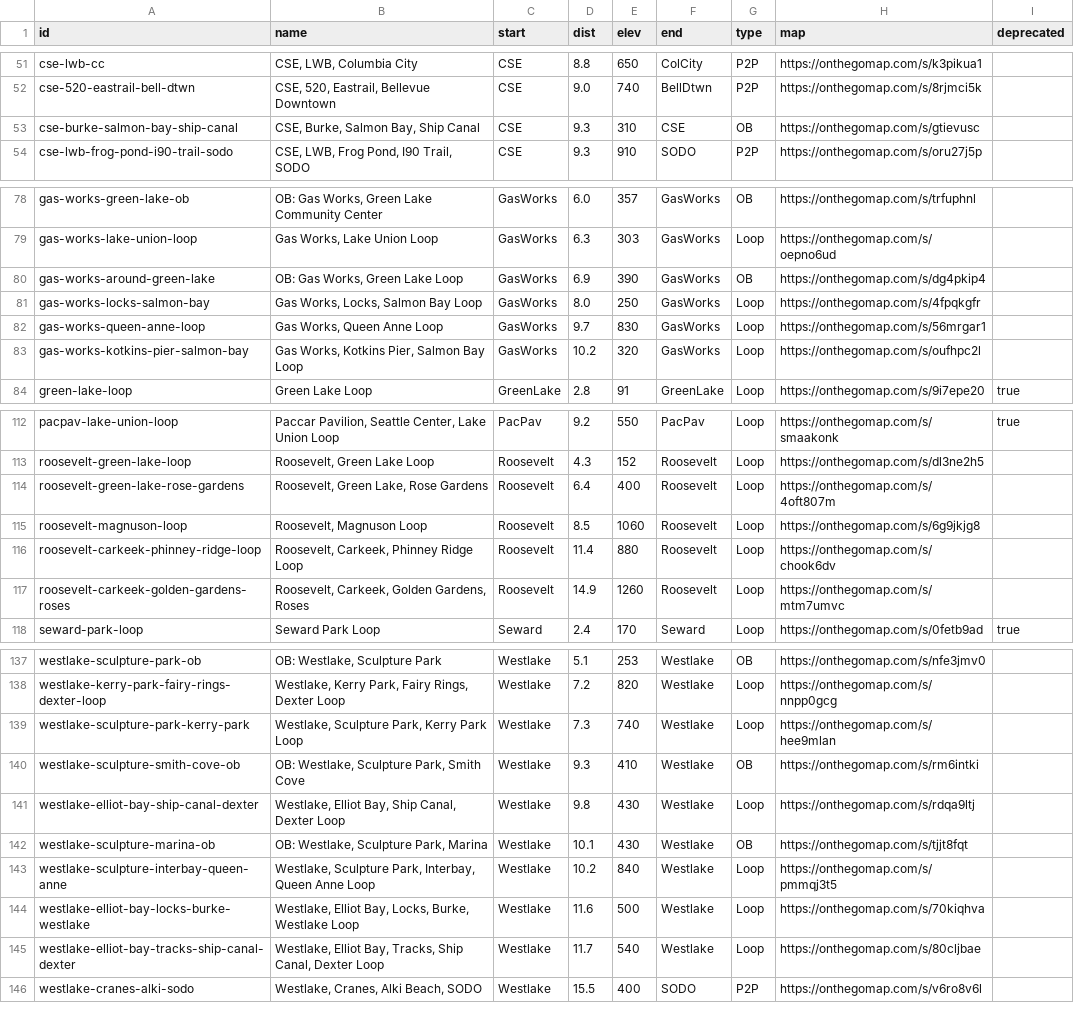
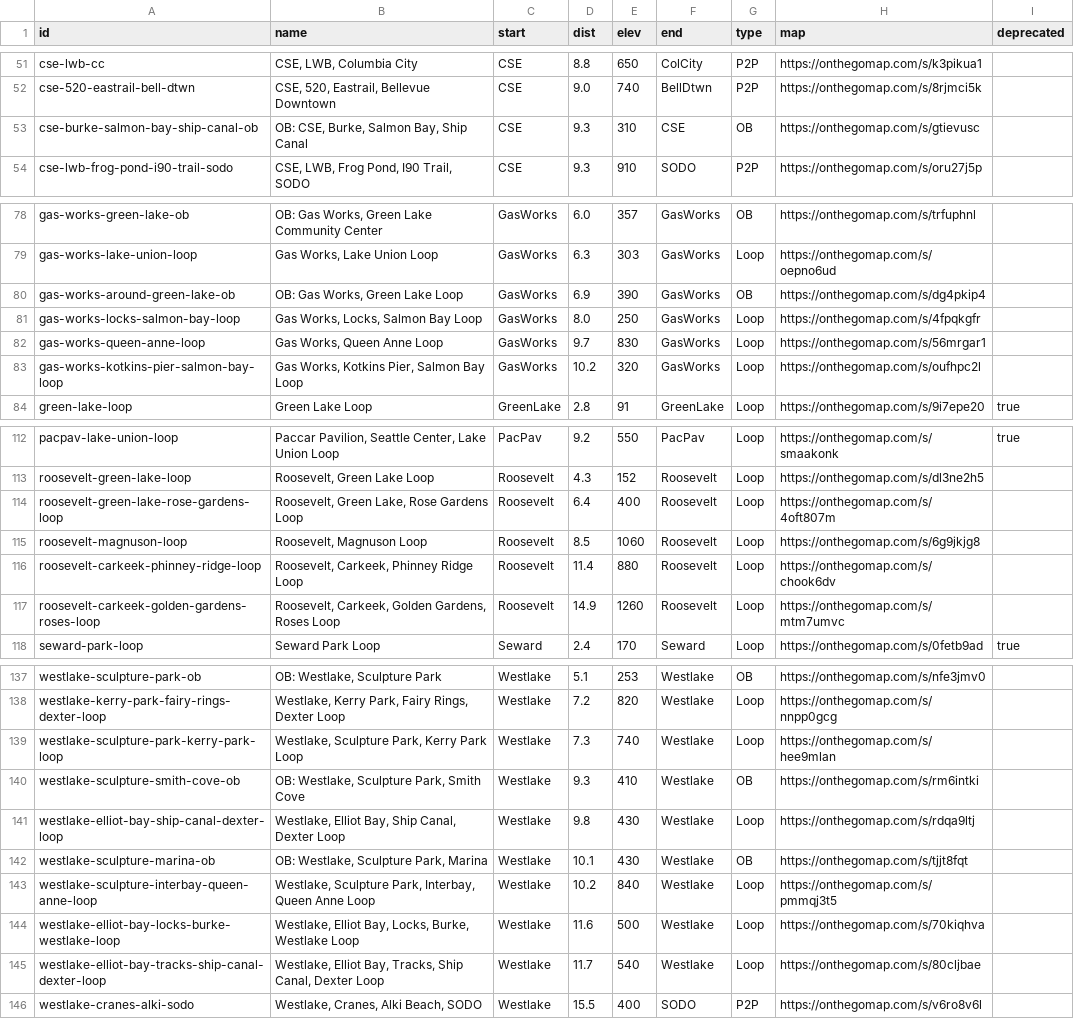
Before and after one commit to raceconditionrunning/raceconditionrunning.github.io, a CSV file: _data/route-db.csv, drawn as a sheet; only a part is shown, gaps mark what is left out; the diff covers the shown part only.

Commit message:
check route type name and id conventions

```diff
--- a/_data/route-db.csv
+++ b/_data/route-db.csv
@@ -52,3 +52,3 @@
 "cse-520-eastrail-bell-dtwn","CSE, 520, Eastrail, Bellevue Downtown","CSE","9.0","740","BellDtwn","P2P","https://onthegomap.com/s/8rjmci5k",""
-"cse-burke-salmon-bay-ship-canal","CSE, Burke, Salmon Bay, Ship Canal","CSE","9.3","310","CSE","OB","https://onthegomap.com/s/gtievusc",""
+"cse-burke-salmon-bay-ship-canal-ob","OB: CSE, Burke, Salmon Bay, Ship Canal","CSE","9.3","310","CSE","OB","https://onthegomap.com/s/gtievusc",""
 "cse-lwb-frog-pond-i90-trail-sodo","CSE, LWB, Frog Pond, I90 Trail, SODO","CSE","9.3","910","SODO","P2P","https://onthegomap.com/s/oru27j5p",""
@@ -79,6 +79,6 @@
 "gas-works-lake-union-loop","Gas Works, Lake Union Loop","GasWorks","6.3","303","GasWorks","Loop","https://onthegomap.com/s/oepno6ud",""
-"gas-works-around-green-lake","OB: Gas Works, Green Lake Loop","GasWorks","6.9","390","GasWorks","OB","https://onthegomap.com/s/dg4pkip4",""
-"gas-works-locks-salmon-bay","Gas Works, Locks, Salmon Bay Loop","GasWorks","8.0","250","GasWorks","Loop","https://onthegomap.com/s/4fpqkgfr",""
+"gas-works-around-green-lake-ob","OB: Gas Works, Green Lake Loop","GasWorks","6.9","390","GasWorks","OB","https://onthegomap.com/s/dg4pkip4",""
+"gas-works-locks-salmon-bay-loop","Gas Works, Locks, Salmon Bay Loop","GasWorks","8.0","250","GasWorks","Loop","https://onthegomap.com/s/4fpqkgfr",""
 "gas-works-queen-anne-loop","Gas Works, Queen Anne Loop","GasWorks","9.7","830","GasWorks","Loop","https://onthegomap.com/s/56mrgar1",""
-"gas-works-kotkins-pier-salmon-bay","Gas Works, Kotkins Pier, Salmon Bay Loop","GasWorks","10.2","320","GasWorks","Loop","https://onthegomap.com/s/oufhpc2l",""
+"gas-works-kotkins-pier-salmon-bay-loop","Gas Works, Kotkins Pier, Salmon Bay Loop","GasWorks","10.2","320","GasWorks","Loop","https://onthegomap.com/s/oufhpc2l",""
 "green-lake-loop","Green Lake Loop","GreenLake","2.8","91","GreenLake","Loop","https://onthegomap.com/s/9i7epe20","true"
@@ -113,6 +113,6 @@
 "roosevelt-green-lake-loop","Roosevelt, Green Lake Loop","Roosevelt","4.3","152","Roosevelt","Loop","https://onthegomap.com/s/dl3ne2h5",""
-"roosevelt-green-lake-rose-gardens","Roosevelt, Green Lake, Rose Gardens","Roosevelt","6.4","400","Roosevelt","Loop","https://onthegomap.com/s/4oft807m",""
+"roosevelt-green-lake-rose-gardens-loop","Roosevelt, Green Lake, Rose Gardens Loop","Roosevelt","6.4","400","Roosevelt","Loop","https://onthegomap.com/s/4oft807m",""
 "roosevelt-magnuson-loop","Roosevelt, Magnuson Loop","Roosevelt","8.5","1060","Roosevelt","Loop","https://onthegomap.com/s/6g9jkjg8",""
 "roosevelt-carkeek-phinney-ridge-loop","Roosevelt, Carkeek, Phinney Ridge Loop","Roosevelt","11.4","880","Roosevelt","Loop","https://onthegomap.com/s/chook6dv",""
-"roosevelt-carkeek-golden-gardens-roses","Roosevelt, Carkeek, Golden Gardens, Roses","Roosevelt","14.9","1260","Roosevelt","Loop","https://onthegomap.com/s/mtm7umvc",""
+"roosevelt-carkeek-golden-gardens-roses-loop","Roosevelt, Carkeek, Golden Gardens, Roses Loop","Roosevelt","14.9","1260","Roosevelt","Loop","https://onthegomap.com/s/mtm7umvc",""
 "seward-park-loop","Seward Park Loop","Seward","2.4","170","Seward","Loop","https://onthegomap.com/s/0fetb9ad","true"
@@ -138,9 +138,9 @@
 "westlake-kerry-park-fairy-rings-dexter-loop","Westlake, Kerry Park, Fairy Rings, Dexter Loop","Westlake","7.2","820","Westlake","Loop","https://onthegomap.com/s/nnpp0gcg",""
-"westlake-sculpture-park-kerry-park","Westlake, Sculpture Park, Kerry Park Loop","Westlake","7.3","740","Westlake","Loop","https://onthegomap.com/s/hee9mlan",""
+"westlake-sculpture-park-kerry-park-loop","Westlake, Sculpture Park, Kerry Park Loop","Westlake","7.3","740","Westlake","Loop","https://onthegomap.com/s/hee9mlan",""
 "westlake-sculpture-smith-cove-ob","OB: Westlake, Sculpture Park, Smith Cove","Westlake","9.3","410","Westlake","OB","https://onthegomap.com/s/rm6intki",""
-"westlake-elliot-bay-ship-canal-dexter","Westlake, Elliot Bay, Ship Canal, Dexter Loop","Westlake","9.8","430","Westlake","Loop","https://onthegomap.com/s/rdqa9ltj",""
+"westlake-elliot-bay-ship-canal-dexter-loop","Westlake, Elliot Bay, Ship Canal, Dexter Loop","Westlake","9.8","430","Westlake","Loop","https://onthegomap.com/s/rdqa9ltj",""
 "westlake-sculpture-marina-ob","OB: Westlake, Sculpture Park, Marina","Westlake","10.1","430","Westlake","OB","https://onthegomap.com/s/tjjt8fqt",""
-"westlake-sculpture-interbay-queen-anne","Westlake, Sculpture Park, Interbay, Queen Anne Loop","Westlake","10.2","840","Westlake","Loop","https://onthegomap.com/s/pmmqj3t5",""
-"westlake-elliot-bay-locks-burke-westlake","Westlake, Elliot Bay, Locks, Burke, Westlake Loop","Westlake","11.6","500","Westlake","Loop","https://onthegomap.com/s/70kiqhva",""
-"westlake-elliot-bay-tracks-ship-canal-dexter","Westlake, Elliot Bay, Tracks, Ship Canal, Dexter Loop","Westlake","11.7","540","Westlake","Loop","https://onthegomap.com/s/80cljbae",""
+"westlake-sculpture-interbay-queen-anne-loop","Westlake, Sculpture Park, Interbay, Queen Anne Loop","Westlake","10.2","840","Westlake","Loop","https://onthegomap.com/s/pmmqj3t5",""
+"westlake-elliot-bay-locks-burke-westlake-loop","Westlake, Elliot Bay, Locks, Burke, Westlake Loop","Westlake","11.6","500","Westlake","Loop","https://onthegomap.com/s/70kiqhva",""
+"westlake-elliot-bay-tracks-ship-canal-dexter-loop","Westlake, Elliot Bay, Tracks, Ship Canal, Dexter Loop","Westlake","11.7","540","Westlake","Loop","https://onthegomap.com/s/80cljbae",""
 "westlake-cranes-alki-sodo","Westlake, Cranes, Alki Beach, SODO","Westlake","15.5","400","SODO","P2P","https://onthegomap.com/s/v6ro8v6l",""
```
Also changed, not shown: 2 edited cells elsewhere in this file, 14 other files.
